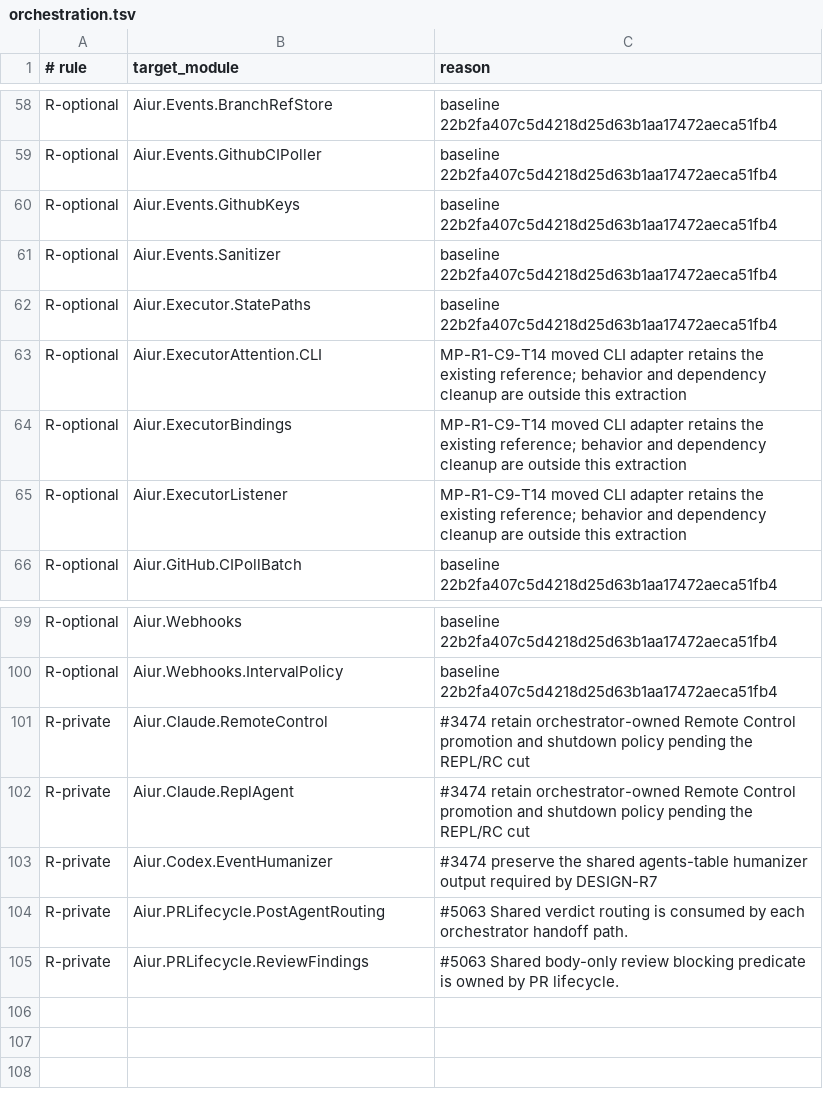
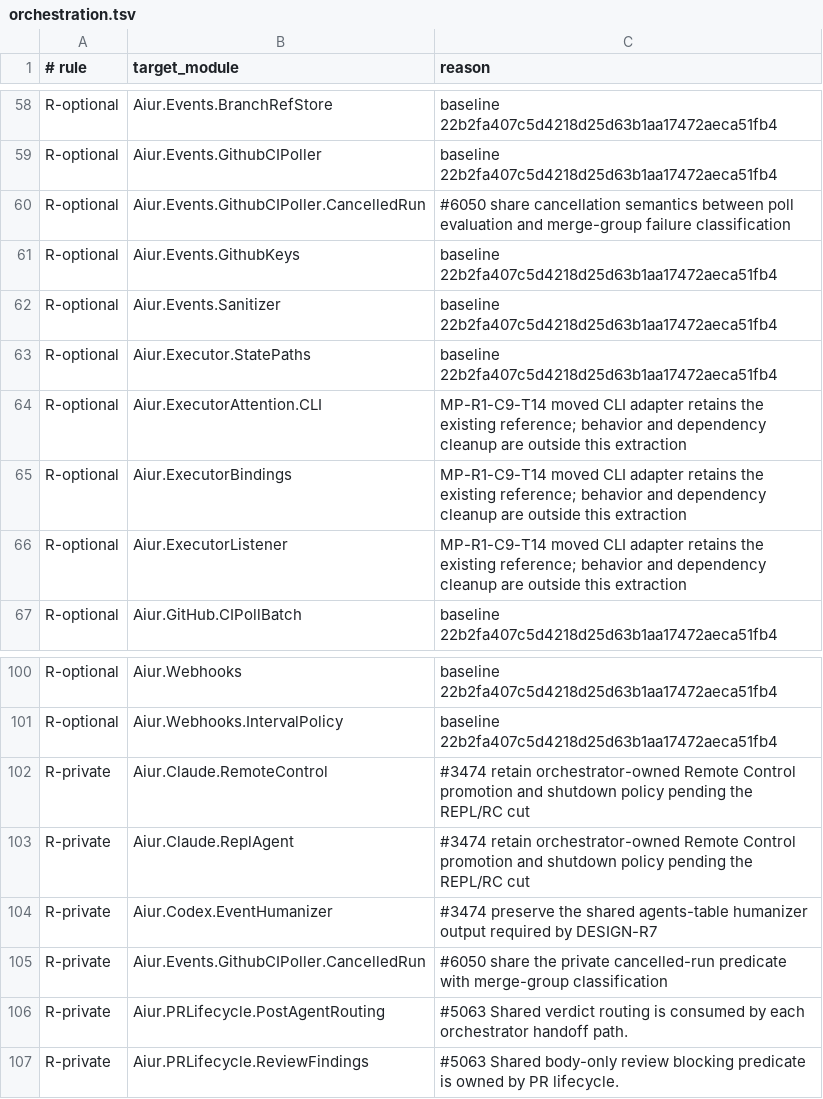
Before and after one commit to aiur-team/aiur, a TSV file: scripts/components/allowlist/orchestration.tsv, drawn as a sheet; only a part is shown, gaps mark what is left out; the diff names each change by its address in the sheet, - before the commit and + after, or states it on an @@ line.

Commit message:
Classify cancelled merge-group runs safely (#6059)
Co-authored-by: Kevin Weaver <kevinweaver2@gmail.com>

```diff
--- a/scripts/components/allowlist/orchestration.tsv
+++ b/scripts/components/allowlist/orchestration.tsv
+row 60: R-optional | Aiur.Events.GithubCIPoller.CancelledRun | #6050 share cancellation semantics between poll evaluation and merge-group failure classification
+row 105: R-private | Aiur.Events.GithubCIPoller.CancelledRun | #6050 share the private cancelled-run predicate with merge-group classification
```
Also changed, not shown: 15 other files.
